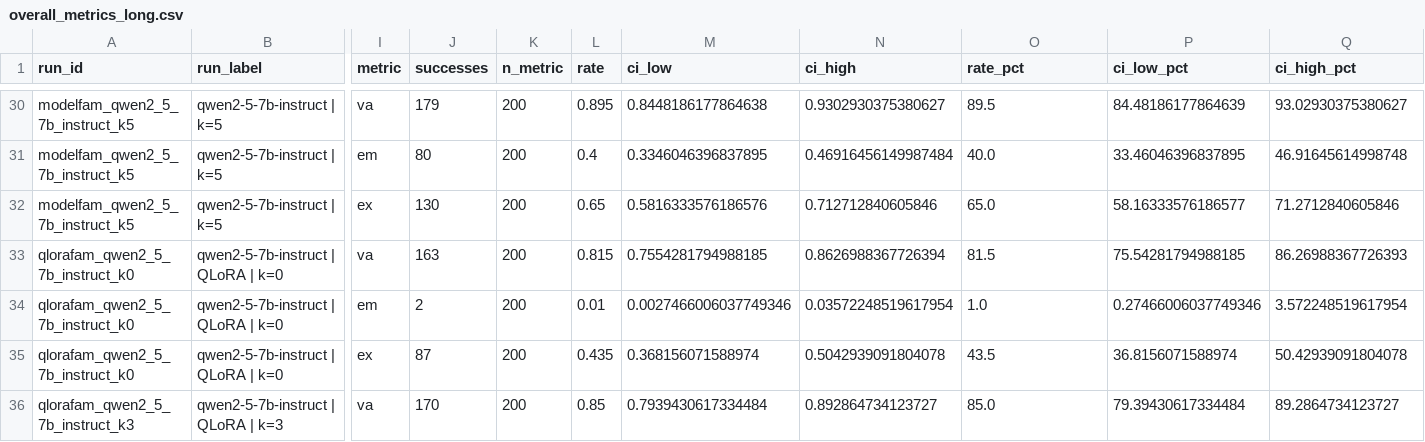
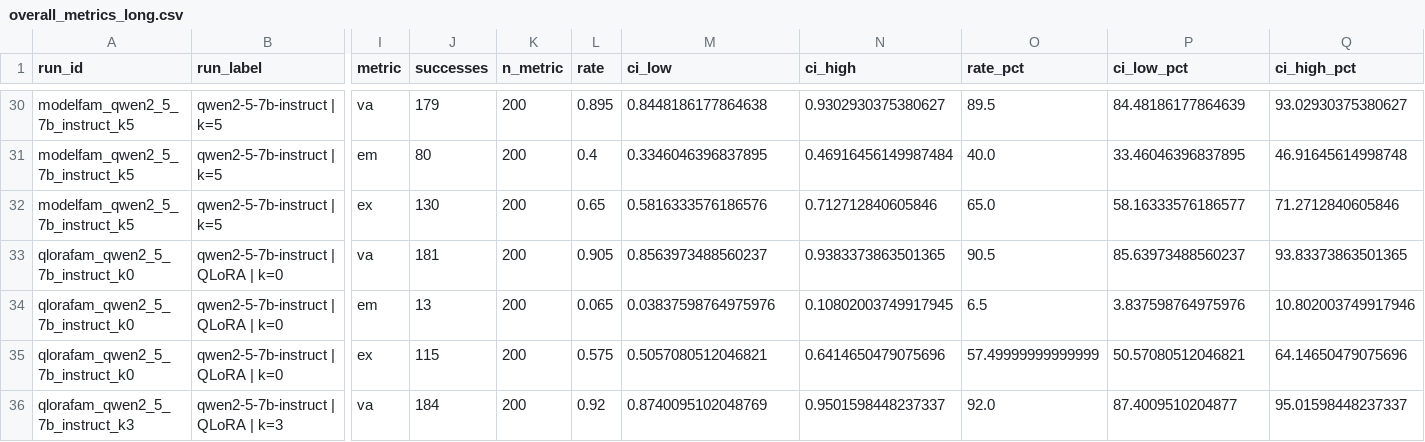
Before and after one commit to MacKenzieOBrian/NLtoSQL, a CSV file: results/analysis/overall_metrics_long.csv, drawn as a sheet; only a part is shown, gaps mark what is left out; the diff covers the shown part only; the diff names each change by its address in the sheet, - before the commit and + after, or states it on an @@ line.

```diff
--- a/results/analysis/overall_metrics_long.csv
+++ b/results/analysis/overall_metrics_long.csv
-J33 (successes): 163
+J33 (successes): 181
-L33 (rate): 0.815
+L33 (rate): 0.905
-M33 (ci_low): 0.7554281794988185
+M33 (ci_low): 0.8563973488560237
-N33 (ci_high): 0.8626988367726394
+N33 (ci_high): 0.9383373863501365
-O33 (rate_pct): 81.5
+O33 (rate_pct): 90.5
-P33 (ci_low_pct): 75.54281794988185
+P33 (ci_low_pct): 85.63973488560237
-Q33 (ci_high_pct): 86.26988367726393
+Q33 (ci_high_pct): 93.83373863501365
-J34 (successes): 2
+J34 (successes): 13
-L34 (rate): 0.01
+L34 (rate): 0.065
-M34 (ci_low): 0.0027466006037749346
+M34 (ci_low): 0.03837598764975976
-N34 (ci_high): 0.03572248519617954
+N34 (ci_high): 0.10802003749917945
-O34 (rate_pct): 1.0
+O34 (rate_pct): 6.5
-P34 (ci_low_pct): 0.27466006037749346
+P34 (ci_low_pct): 3.837598764975976
-Q34 (ci_high_pct): 3.572248519617954
+Q34 (ci_high_pct): 10.802003749917946
-J35 (successes): 87
+J35 (successes): 115
-L35 (rate): 0.435
+L35 (rate): 0.575
-M35 (ci_low): 0.368156071588974
+M35 (ci_low): 0.5057080512046821
-N35 (ci_high): 0.5042939091804078
+N35 (ci_high): 0.6414650479075696
-O35 (rate_pct): 43.5
+O35 (rate_pct): 57.49999999999999
-P35 (ci_low_pct): 36.8156071588974
+P35 (ci_low_pct): 50.57080512046821
-Q35 (ci_high_pct): 50.42939091804078
+Q35 (ci_high_pct): 64.14650479075696
-J36 (successes): 170
+J36 (successes): 184
-L36 (rate): 0.85
+L36 (rate): 0.92
-M36 (ci_low): 0.7939430617334484
+M36 (ci_low): 0.8740095102048769
-N36 (ci_high): 0.892864734123727
+N36 (ci_high): 0.9501598448237337
-O36 (rate_pct): 85.0
+O36 (rate_pct): 92.0
-P36 (ci_low_pct): 79.39430617334484
+P36 (ci_low_pct): 87.4009510204877
-Q36 (ci_high_pct): 89.2864734123727
+Q36 (ci_high_pct): 95.01598448237337
```
Also changed, not shown: 4 added rows and 14 edited cells elsewhere in this file, results/analysis/failure_taxonomy.csv, results/analysis/overall_metrics_wide.csv, 46 other files.
